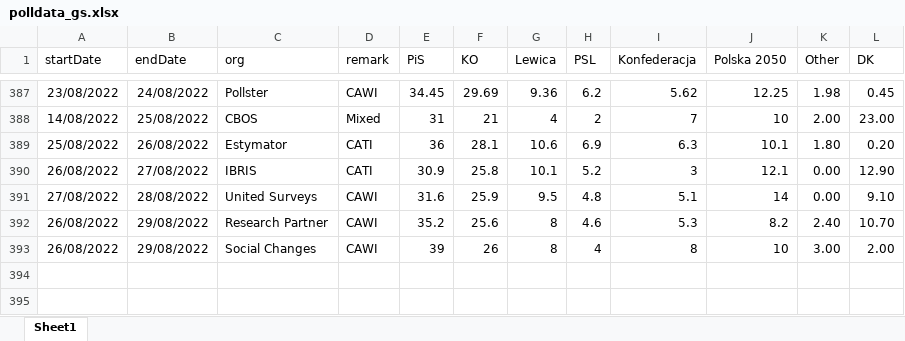
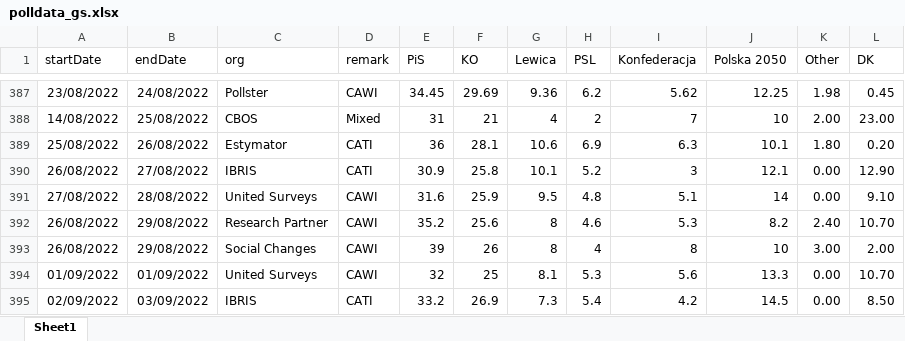
Before and after one commit to BDStanley/pooling-the-poles, an Excel workbook: polldata_gs.xlsx, sheet Sheet1, drawn as a sheet; only a part is shown, gaps mark what is left out; values as stored, in another font and other column widths than the file's, no borders; charts and pictures not drawn; the diff names each change by its address in the sheet, - before the commit and + after, or states it on an @@ line.

```diff
--- a/polldata_gs.xlsx (sheet Sheet1)
+++ b/polldata_gs.xlsx (sheet Sheet1)
+row 394: 01/09/2022 | 01/09/2022 | United Surveys | CAWI | 32 | 25 | 8.1 | 5.3 | 5.6 | 13.3 | 0.00 | 10.70
+row 395: 02/09/2022 | 03/09/2022 | IBRIS | CATI | 33.2 | 26.9 | 7.3 | 5.4 | 4.2 | 14.5 | 0.00 | 8.50
```
Also changed, not shown: 19 other files.
